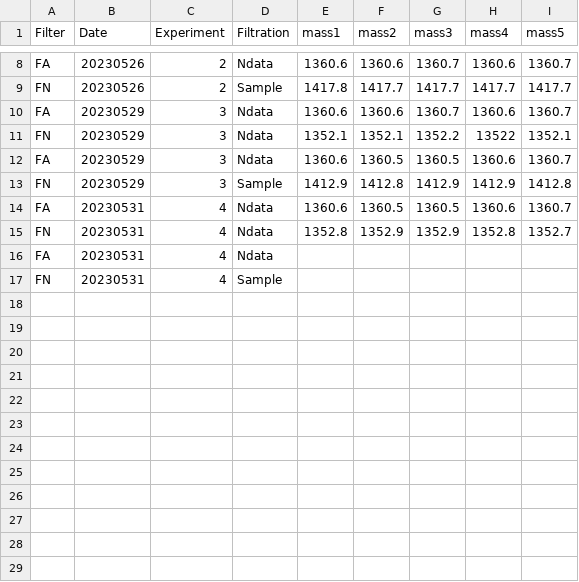
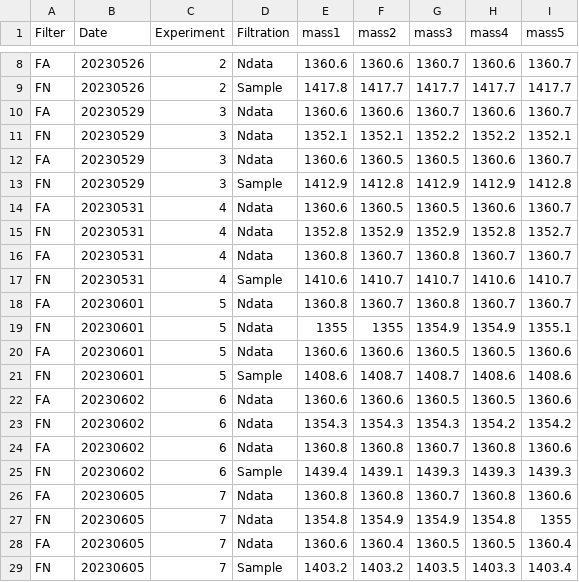
Before and after one commit to LRCFS/Fibre-Evidence_Shedding_washing-activities, a CSV file: Data_filtration_fibre weight_G2.csv, drawn as a sheet; only a part is shown, gaps mark what is left out.

```diff
--- a/Data_filtration_fibre weight_G2.csv
+++ b/Data_filtration_fibre weight_G2.csv
@@ -10,3 +10,3 @@ FN,20230526,2,Sample,1417.8,1417.7,1417.7,1417.7,1417.7
 FA,20230529,3,Ndata,1360.6,1360.6,1360.7,1360.6,1360.7
-FN,20230529,3,Ndata,1352.1,1352.1,1352.2,13522,1352.1
+FN,20230529,3,Ndata,1352.1,1352.1,1352.2,1352.2,1352.1
 FA,20230529,3,Ndata,1360.6,1360.5,1360.5,1360.6,1360.7
@@ -15,3 +15,15 @@ FA,20230531,4,Ndata,1360.6,1360.5,1360.5,1360.6,1360.7
 FN,20230531,4,Ndata,1352.8,1352.9,1352.9,1352.8,1352.7
-FA,20230531,4,Ndata,,,,,
-FN,20230531,4,Sample,,,,,
+FA,20230531,4,Ndata,1360.8,1360.7,1360.8,1360.7,1360.7
+FN,20230531,4,Sample,1410.6,1410.7,1410.7,1410.6,1410.7
+FA,20230601,5,Ndata,1360.8,1360.7,1360.8,1360.7,1360.7
+FN,20230601,5,Ndata,1355,1355,1354.9,1354.9,1355.1
+FA,20230601,5,Ndata,1360.6,1360.6,1360.5,1360.5,1360.6
+FN,20230601,5,Sample,1408.6,1408.7,1408.7,1408.6,1408.6
+FA,20230602,6,Ndata,1360.6,1360.6,1360.5,1360.5,1360.6
+FN,20230602,6,Ndata,1354.3,1354.3,1354.3,1354.2,1354.2
+FA,20230602,6,Ndata,1360.8,1360.8,1360.7,1360.8,1360.6
+FN,20230602,6,Sample,1439.4,1439.1,1439.3,1439.3,1439.3
+FA,20230605,7,Ndata,1360.8,1360.8,1360.7,1360.8,1360.6
+FN,20230605,7,Ndata,1354.8,1354.9,1354.9,1354.8,1355
+FA,20230605,7,Ndata,1360.6,1360.4,1360.5,1360.5,1360.4
+FN,20230605,7,Sample,1403.2,1403.2,1403.5,1403.3,1403.4
```
Also changed, not shown: Transfer_Fibre_Count.csv, 13 other files.
